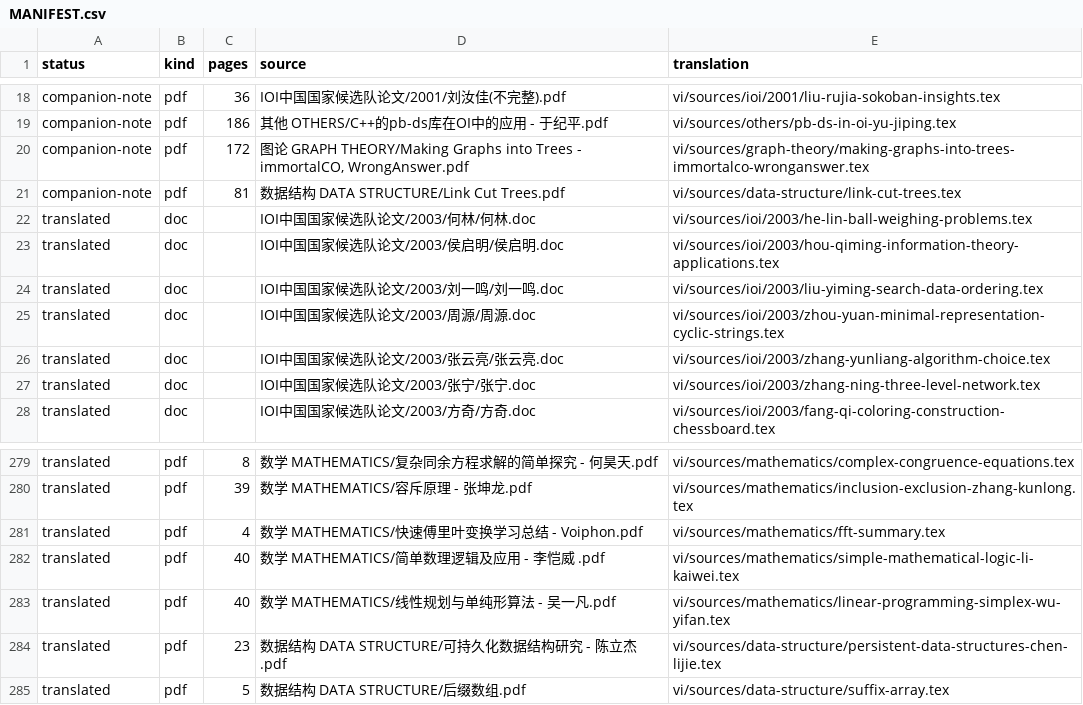
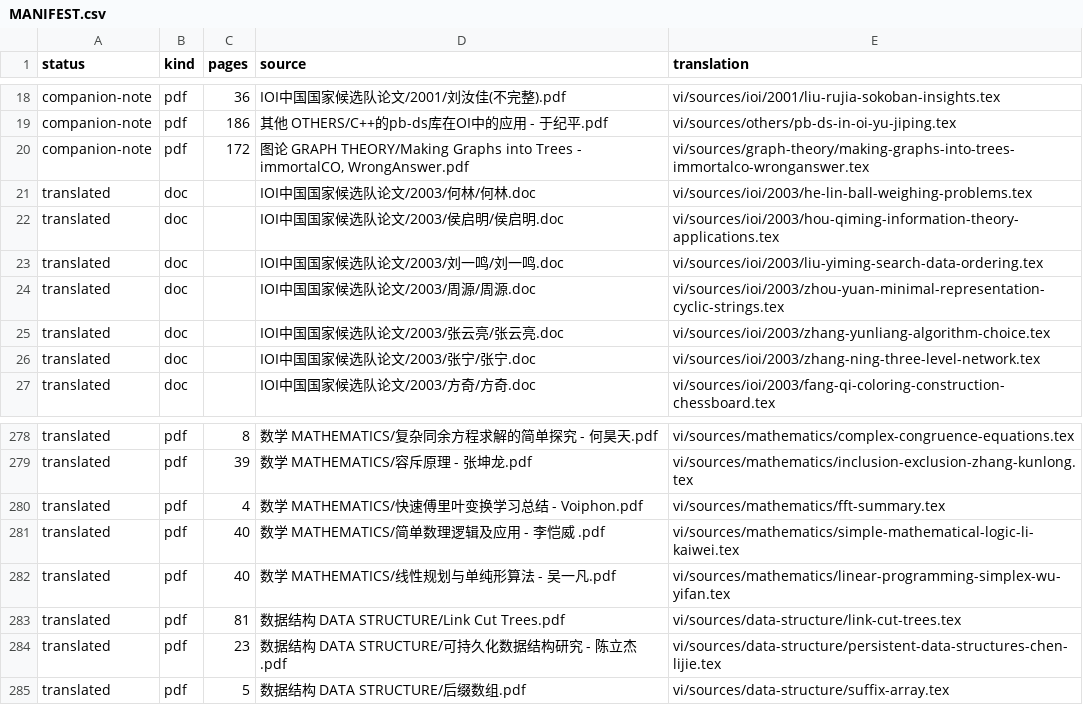
Before and after one commit to cuom1999/OI-Public-Library, a CSV file: vi/MANIFEST.csv, drawn as a sheet; only a part is shown, gaps mark what is left out; removed rows and columns are numbered as before the commit, all else as after; the diff names each change by its address in the sheet, - before the commit and + after, or states it on an @@ line.

Commit message:
Promote Link-Cut Trees notes

```diff
--- a/vi/MANIFEST.csv
+++ b/vi/MANIFEST.csv
-row 21: companion-note | pdf | 81 | 数据结构 DATA STRUCTURE/Link Cut Trees.pdf | vi/sources/data-structure/link-cut-trees.tex
+row 283: translated | pdf | 81 | 数据结构 DATA STRUCTURE/Link Cut Trees.pdf | vi/sources/data-structure/link-cut-trees.tex
```
Also changed, not shown: 5 other files.
